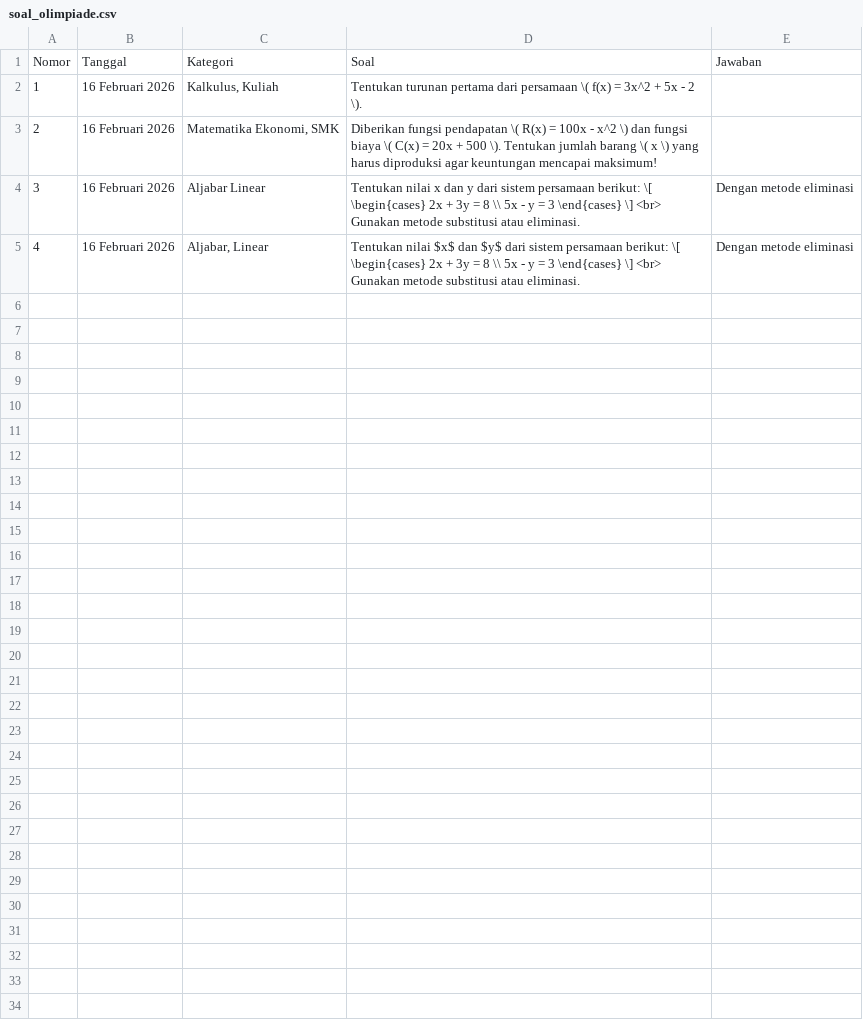
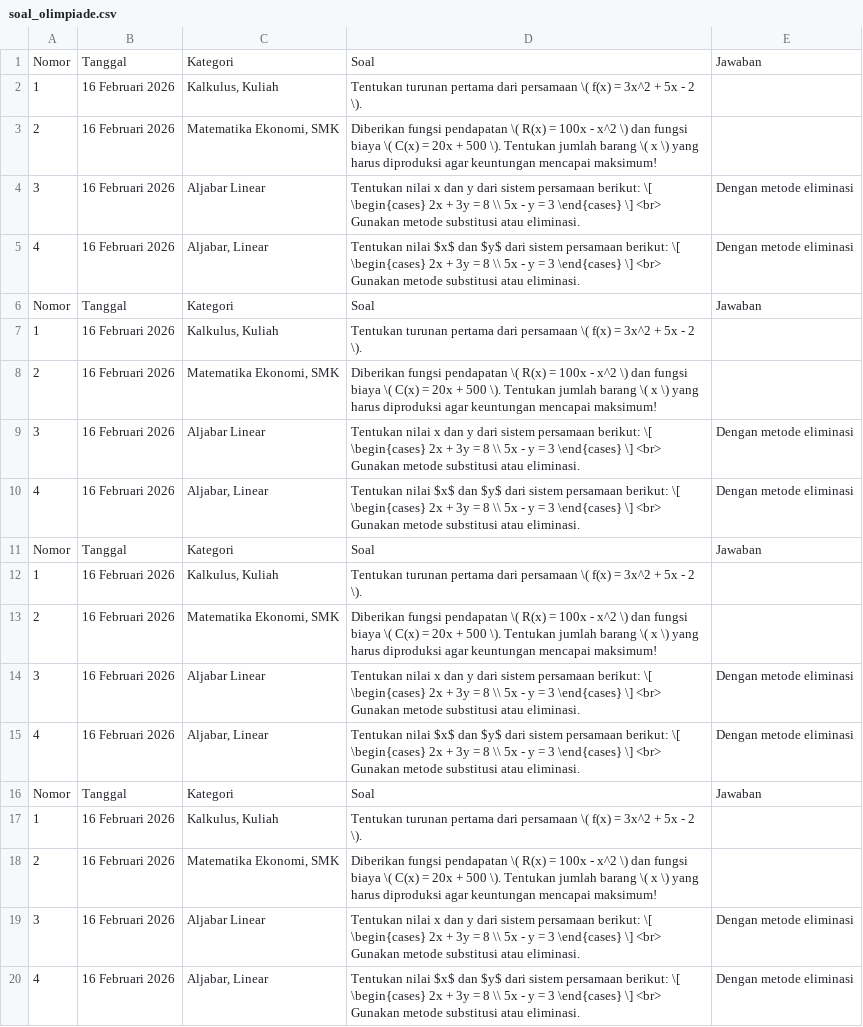
Before and after one commit to paggalih/paggalih.github.io, a CSV file: olimpiade/soal_olimpiade.csv, drawn as a sheet; the diff names each change by its address in the sheet, - before the commit and + after, or states it on an @@ line.

Commit message:
Update soal_olimpiade.csv

```diff
--- a/olimpiade/soal_olimpiade.csv
+++ b/olimpiade/soal_olimpiade.csv
+row 6: Nomor | Tanggal | Kategori | Soal | Jawaban
+row 7: 1 | 16 Februari 2026 | Kalkulus, Kuliah | Tentukan turunan pertama dari persamaan \( f(x) = 3x^2 + 5x - 2 \).
+row 8: 2 | 16 Februari 2026 | Matematika Ekonomi, SMK | Diberikan fungsi pendapatan \( R(x) = 100x - x^2 \) dan fungsi biaya \( C(x) = 20x + 500 \). Tentukan jumlah barang \( x \) yang harus diproduksi agar keuntungan mencapai maksimum!
+row 9: 3 | 16 Februari 2026 | Aljabar Linear | Tentukan nilai x dan y dari sistem persamaan berikut: \[ \begin{cases} 2x + 3y = 8 \\ 5x - y = 3 \end{cases} \] <br> Gunakan metode substitusi atau eliminasi. | Dengan metode eliminasi
+row 10: 4 | 16 Februari 2026 | Aljabar, Linear | Tentukan nilai $x$ dan $y$ dari sistem persamaan berikut: \[ \begin{cases} 2x + 3y = 8 \\ 5x - y = 3 \end{cases} \] <br> Gunakan metode substitusi atau eliminasi. | Dengan metode eliminasi
+row 11: Nomor | Tanggal | Kategori | Soal | Jawaban
+row 12: 1 | 16 Februari 2026 | Kalkulus, Kuliah | Tentukan turunan pertama dari persamaan \( f(x) = 3x^2 + 5x - 2 \).
+row 13: 2 | 16 Februari 2026 | Matematika Ekonomi, SMK | Diberikan fungsi pendapatan \( R(x) = 100x - x^2 \) dan fungsi biaya \( C(x) = 20x + 500 \). Tentukan jumlah barang \( x \) yang harus diproduksi agar keuntungan mencapai maksimum!
+row 14: 3 | 16 Februari 2026 | Aljabar Linear | Tentukan nilai x dan y dari sistem persamaan berikut: \[ \begin{cases} 2x + 3y = 8 \\ 5x - y = 3 \end{cases} \] <br> Gunakan metode substitusi atau eliminasi. | Dengan metode eliminasi
+row 15: 4 | 16 Februari 2026 | Aljabar, Linear | Tentukan nilai $x$ dan $y$ dari sistem persamaan berikut: \[ \begin{cases} 2x + 3y = 8 \\ 5x - y = 3 \end{cases} \] <br> Gunakan metode substitusi atau eliminasi. | Dengan metode eliminasi
+row 16: Nomor | Tanggal | Kategori | Soal | Jawaban
+row 17: 1 | 16 Februari 2026 | Kalkulus, Kuliah | Tentukan turunan pertama dari persamaan \( f(x) = 3x^2 + 5x - 2 \).
+row 18: 2 | 16 Februari 2026 | Matematika Ekonomi, SMK | Diberikan fungsi pendapatan \( R(x) = 100x - x^2 \) dan fungsi biaya \( C(x) = 20x + 500 \). Tentukan jumlah barang \( x \) yang harus diproduksi agar keuntungan mencapai maksimum!
+row 19: 3 | 16 Februari 2026 | Aljabar Linear | Tentukan nilai x dan y dari sistem persamaan berikut: \[ \begin{cases} 2x + 3y = 8 \\ 5x - y = 3 \end{cases} \] <br> Gunakan metode substitusi atau eliminasi. | Dengan metode eliminasi
+row 20: 4 | 16 Februari 2026 | Aljabar, Linear | Tentukan nilai $x$ dan $y$ dari sistem persamaan berikut: \[ \begin{cases} 2x + 3y = 8 \\ 5x - y = 3 \end{cases} \] <br> Gunakan metode substitusi atau eliminasi. | Dengan metode eliminasi
```
